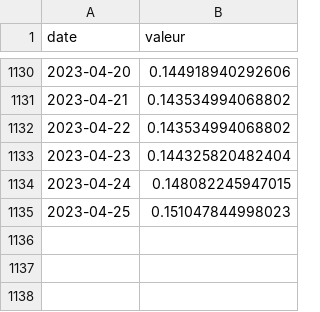
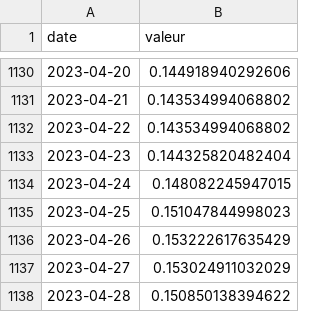
Before and after one commit to vaxelben/covid-19-data-france, a CSV file: data/france-spf-TO.csv, drawn as a sheet; only a part is shown, gaps mark what is left out.

```diff
--- a/data/france-spf-TO.csv
+++ b/data/france-spf-TO.csv
@@ -1135 +1135,4 @@ date,valeur
 2023-04-25,0.151047844998023
+2023-04-26,0.153222617635429
+2023-04-27,0.153024911032029
+2023-04-28,0.150850138394622
```
Also changed, not shown: data/france-spf-tx_incid.csv, data/france-spf-tx_pos.csv, 5 other files.
